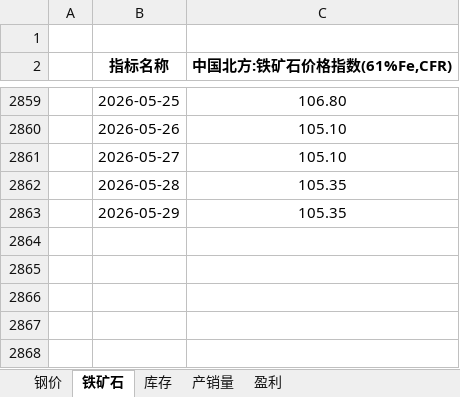
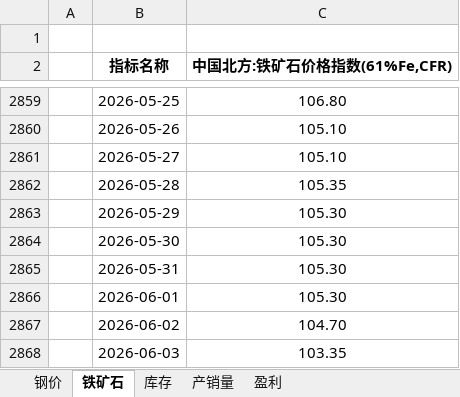
Before and after one commit to lkf1015/cycle-industry, an Excel workbook: 钢铁.xlsx, sheet 铁矿石, drawn as a sheet; only a part is shown, gaps mark what is left out; values as stored, in another font and other column widths than the file's, no borders; the diff names each change by its address in the sheet, - before the commit and + after, or states it on an @@ line.

```diff
--- a/钢铁.xlsx (sheet 铁矿石)
+++ b/钢铁.xlsx (sheet 铁矿石)
-C2863 (中国北方:铁矿石价格指数(61%Fe,CFR)): 105.35
+C2863 (中国北方:铁矿石价格指数(61%Fe,CFR)): 105.30
+row 2864:  | 2026-05-30 | 105.30
+row 2865:  | 2026-05-31 | 105.30
+row 2866:  | 2026-06-01 | 105.30
+row 2867:  | 2026-06-02 | 104.70
+row 2868:  | 2026-06-03 | 103.35
```
Also changed, not shown: sheet 盈利, sheet 钢价, sheet 产销量, sheet 库存, formulas that keep their value, 基础化工.xlsx, 有色.xlsx, 27 other files.
